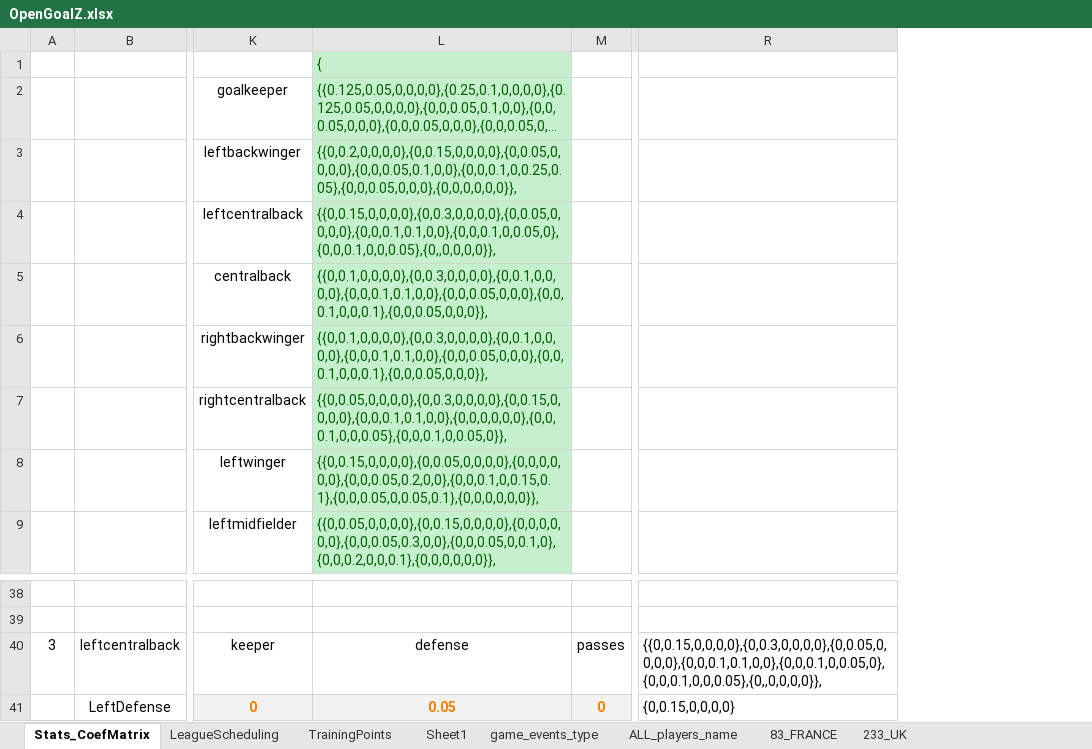
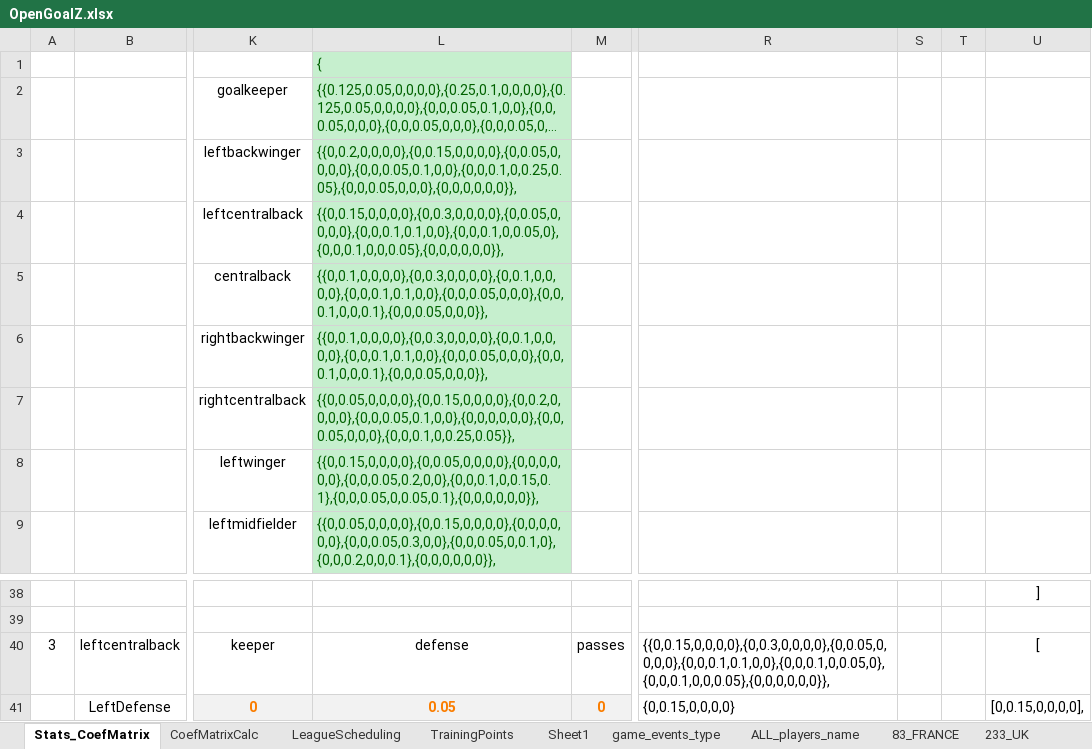
Before and after one commit to Pierre160493/opengoalz, an Excel workbook: OpenGoalZ.xlsx, sheet Stats_CoefMatrix, drawn as a sheet; only a part is shown, gaps mark what is left out; long unchanged cells end in …; values as stored, in another font and other column widths than the file's, no borders; the diff covers the shown part only; the diff names each change by its address in the sheet, - before the commit and + after, or states it on an @@ line.

Commit message:
SimulateGameWithAdditionalCoefs

```diff
--- a/OpenGoalZ.xlsx (sheet Stats_CoefMatrix)
+++ b/OpenGoalZ.xlsx (sheet Stats_CoefMatrix)
+sheet tab: CoefMatrixCalc
+column S, empty
+column T, empty
+column U, rows 38-41: ] |  | [ | [0,0.15,0,0,0,0],
-L4: {{0,0.15,0,0,0,0},{0,0.3,0,0,0,0},{0,0.05,0,0,0,0},{0,0,0.1,0.1,0,0},{0,0,0.1,0,0.05,0},{0,0,0.1,0,0,0.05},{0,,0,0,0,0}},
+L4: {{0,0.15,0,0,0,0},{0,0.3,0,0,0,0},{0,0.05,0,0,0,0},{0,0,0.1,0.1,0,0},{0,0,0.1,0,0.05,0},{0,0,0.1,0,0,0.05},{0,0,0,0,0,0}},
-L7: {{0,0.05,0,0,0,0},{0,0.3,0,0,0,0},{0,0.15,0,0,0,0},{0,0,0.1,0.1,0,0},{0,0,0,0,0,0},{0,0,0.1,0,0,0.05},{0,0,0.1,0,0.05,0}},
+L7: {{0,0.05,0,0,0,0},{0,0.15,0,0,0,0},{0,0.2,0,0,0,0},{0,0,0.05,0.1,0,0},{0,0,0,0,0,0},{0,0,0.05,0,0,0},{0,0,0.1,0,0.25,0.05}},
-R40: {{0,0.15,0,0,0,0},{0,0.3,0,0,0,0},{0,0.05,0,0,0,0},{0,0,0.1,0.1,0,0},{0,0,0.1,0,0.05,0},{0,0,0.1,0,0,0.05},{0,,0,0,0,0}},
+R40: {{0,0.15,0,0,0,0},{0,0.3,0,0,0,0},{0,0.05,0,0,0,0},{0,0,0.1,0.1,0,0},{0,0,0.1,0,0.05,0},{0,0,0.1,0,0,0.05},{0,0,0,0,0,0}},
```
Also changed, not shown: 2 added rows, 2 removed rows, 8 moved rows and 4 edited cells elsewhere in this sheet, formulas that keep their value, 7 other files.
